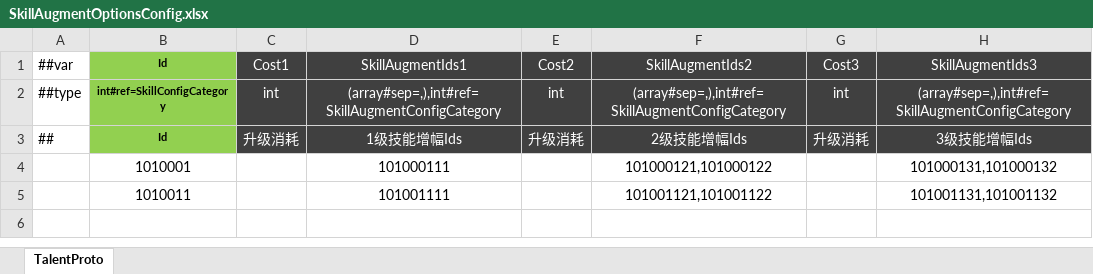
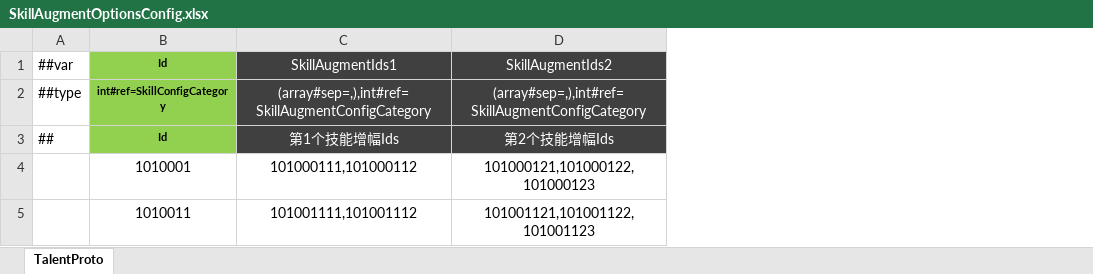
Before and after one commit to csyinghuochong/mengjing, an Excel workbook: Unity/Assets/Config/Excel/SkillAugmentOptionsConfig.xlsx, sheet TalentProto, drawn as a sheet; values as stored, in another font and other column widths than the file's, no borders; removed rows and columns are numbered as before the commit, all else as after; the diff names each change by its address in the sheet, - before the commit and + after, or states it on an @@ line.

```diff
--- a/Unity/Assets/Config/Excel/SkillAugmentOptionsConfig.xlsx (sheet TalentProto)
+++ b/Unity/Assets/Config/Excel/SkillAugmentOptionsConfig.xlsx (sheet TalentProto)
-column C, rows 1-3: Cost1 | int | 升级消耗
-column E, rows 1-3: Cost2 | int | 升级消耗
-column G, rows 1-3: Cost3 | int | 升级消耗
-column H, rows 1-3: SkillAugmentIds3 | (array#sep=,),int#ref=SkillAugmentConfigCategory | 3级技能增幅Ids
-C3: 1级技能增幅Ids
+C3: 第1个技能增幅Ids
-D3: 2级技能增幅Ids
+D3: 第2个技能增幅Ids
-row 4:  | 1010001 |  | 101000111 |  | 101000121,101000122 |  | 101000131,101000132
-row 5:  | 1010011 |  | 101001111 |  | 101001121,101001122 |  | 101001131,101001132
+row 4:  | 1010001 | 101000111,101000112 | 101000121,101000122,101000123
+row 5:  | 1010011 | 101001111,101001112 | 101001121,101001122,101001123
```
Also changed, not shown: Unity/Assets/Config/Excel/SkillAugmentConfig.xlsx, 22 other files.
